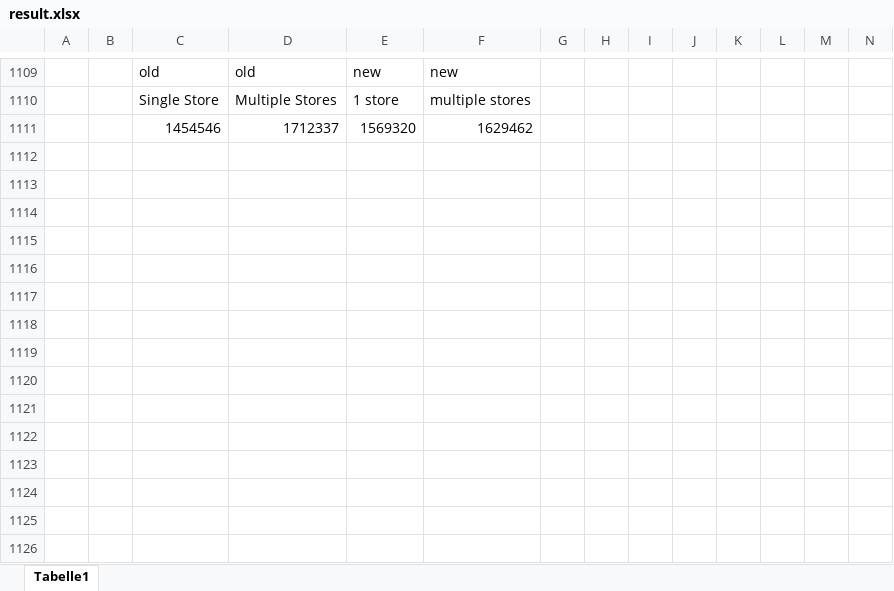
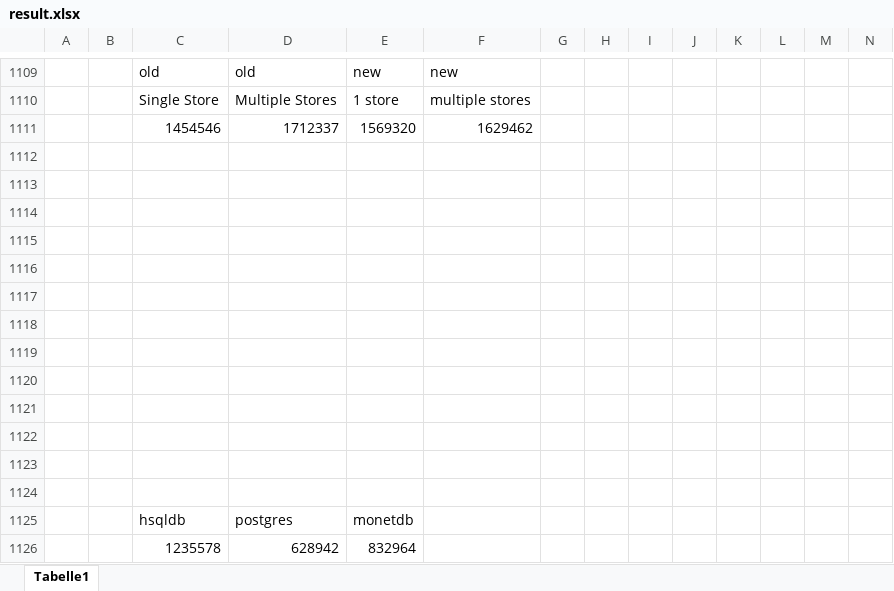
Before and after one commit to hennlo/master_thesis, an Excel workbook: report/Plot/result.xlsx, sheet Tabelle1, drawn as a sheet; only a part is shown, gaps mark what is left out; values as stored, in another font and other column widths than the file's, no borders; charts and pictures not drawn; rows hold the shown columns only; the diff names each change by its address in the sheet, - before the commit and + after, or states it on an @@ line.

```diff
--- a/report/Plot/result.xlsx (sheet Tabelle1)
+++ b/report/Plot/result.xlsx (sheet Tabelle1)
+row 1112: (empty)
+row 1113: (empty)
+row 1114: (empty)
+row 1115: (empty)
+row 1116: (empty)
+row 1117: (empty)
+row 1118: (empty)
+row 1119: (empty)
+row 1120: (empty)
+row 1121: (empty)
+row 1122: (empty)
+row 1123: (empty)
+row 1124: (empty)
+row 1125:  |  | hsqldb | postgres | monetdb
+row 1126:  |  | 1235578 | 628942 | 832964
```
Also changed, not shown: charts or pictures, 12 other files.
